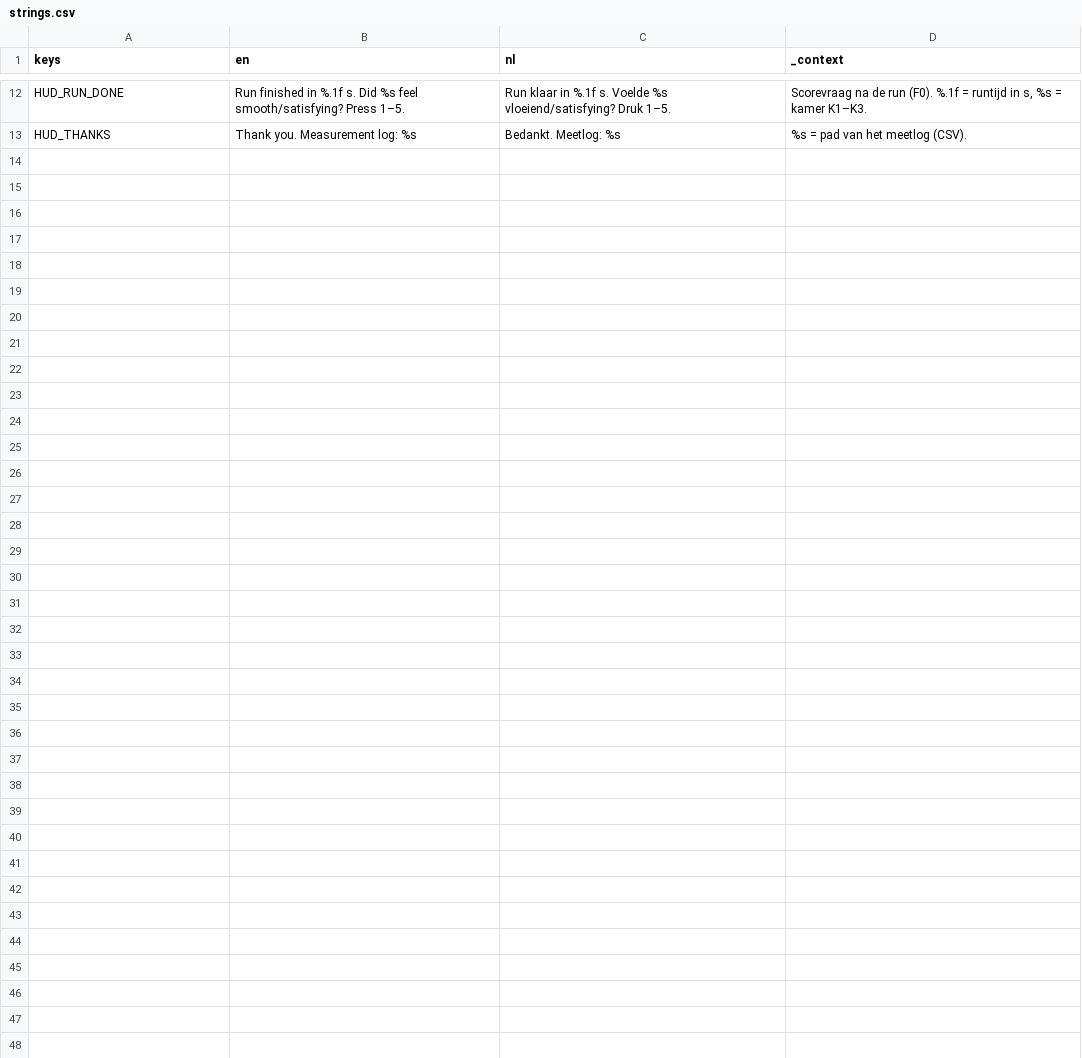
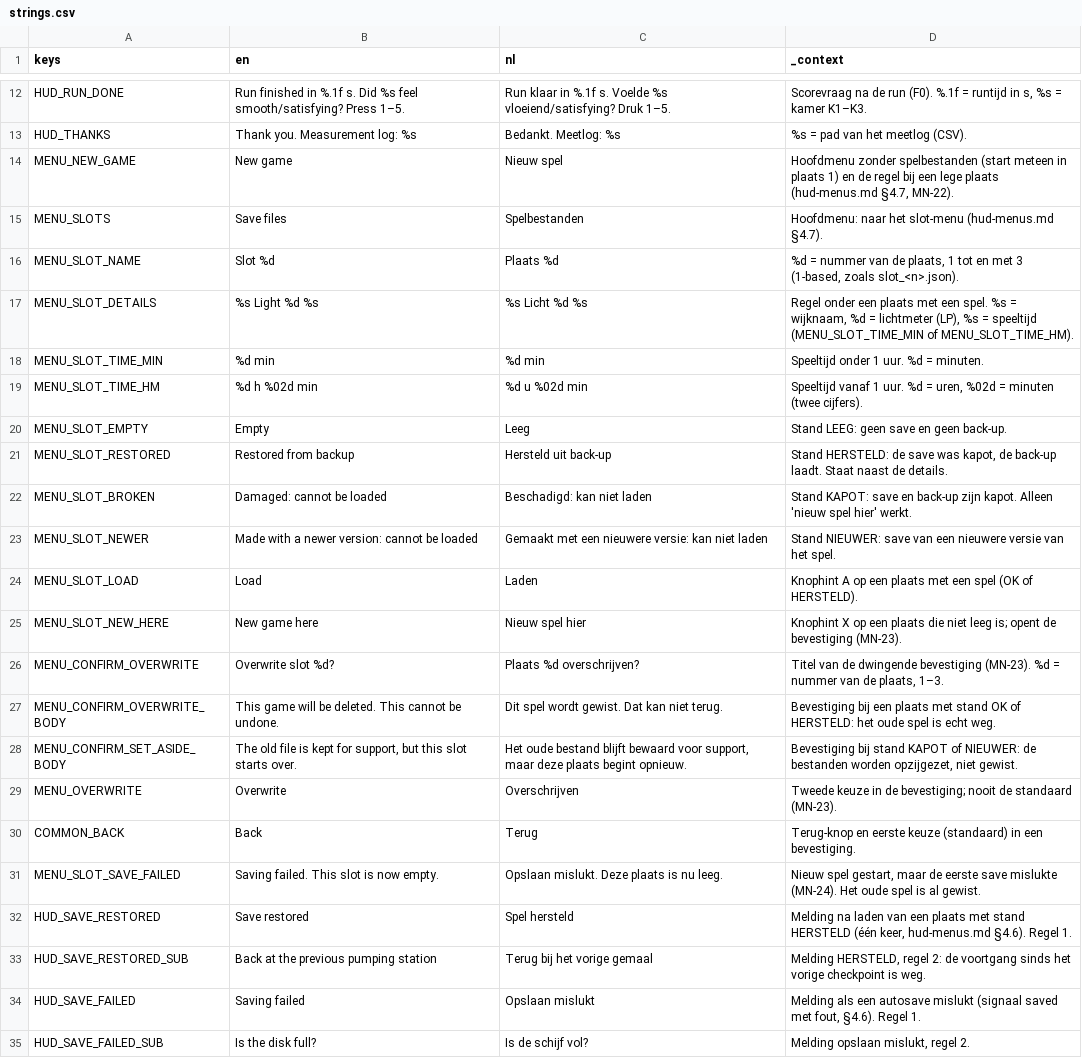
Before and after one commit to cesarvangerwen-glitch/echoborn, a CSV file: game/locale/strings.csv, drawn as a sheet; only a part is shown, gaps mark what is left out; the diff names each change by its address in the sheet, - before the commit and + after, or states it on an @@ line.

```diff
--- a/game/locale/strings.csv
+++ b/game/locale/strings.csv
+row 14: MENU_NEW_GAME | New game | Nieuw spel | Hoofdmenu zonder spelbestanden (start meteen in plaats 1) en de regel bij een lege plaats (hud-menus.md §4.7, MN-22).
+row 15: MENU_SLOTS | Save files | Spelbestanden | Hoofdmenu: naar het slot-menu (hud-menus.md §4.7).
+row 16: MENU_SLOT_NAME | Slot %d | Plaats %d | %d = nummer van de plaats, 1 tot en met 3 (1-based, zoals slot_<n>.json).
+row 17: MENU_SLOT_DETAILS | %s Light %d %s | %s Licht %d %s | Regel onder een plaats met een spel. %s = wijknaam, %d = lichtmeter (LP), %s = speeltijd (MENU_SLOT_TIME_MIN of MENU_SLOT_TIME_HM).
+row 18: MENU_SLOT_TIME_MIN | %d min | %d min | Speeltijd onder 1 uur. %d = minuten.
+row 19: MENU_SLOT_TIME_HM | %d h %02d min | %d u %02d min | Speeltijd vanaf 1 uur. %d = uren, %02d = minuten (twee cijfers).
+row 20: MENU_SLOT_EMPTY | Empty | Leeg | Stand LEEG: geen save en geen back-up.
+row 21: MENU_SLOT_RESTORED | Restored from backup | Hersteld uit back-up | Stand HERSTELD: de save was kapot, de back-up laadt. Staat naast de details.
+row 22: MENU_SLOT_BROKEN | Damaged: cannot be loaded | Beschadigd: kan niet laden | Stand KAPOT: save en back-up zijn kapot. Alleen 'nieuw spel hier' werkt.
+row 23: MENU_SLOT_NEWER | Made with a newer version: cannot be loaded | Gemaakt met een nieuwere versie: kan niet laden | Stand NIEUWER: save van een nieuwere versie van het spel.
+row 24: MENU_SLOT_LOAD | Load | Laden | Knophint A op een plaats met een spel (OK of HERSTELD).
+row 25: MENU_SLOT_NEW_HERE | New game here | Nieuw spel hier | Knophint X op een plaats die niet leeg is; opent de bevestiging (MN-23).
+row 26: MENU_CONFIRM_OVERWRITE | Overwrite slot %d? | Plaats %d overschrijven? | Titel van de dwingende bevestiging (MN-23). %d = nummer van de plaats, 1–3.
+row 27: MENU_CONFIRM_OVERWRITE_BODY | This game will be deleted. This cannot be undone. | Dit spel wordt gewist. Dat kan niet terug. | Bevestiging bij een plaats met stand OK of HERSTELD: het oude spel is echt weg.
+row 28: MENU_CONFIRM_SET_ASIDE_BODY | The old file is kept for support, but this slot starts over. | Het oude bestand blijft bewaard voor support, maar deze plaats begint opnieuw. | Bevestiging bij stand KAPOT of NIEUWER: de bestanden worden opzijgezet, niet gewist.
+row 29: MENU_OVERWRITE | Overwrite | Overschrijven | Tweede keuze in de bevestiging; nooit de standaard (MN-23).
+row 30: COMMON_BACK | Back | Terug | Terug-knop en eerste keuze (standaard) in een bevestiging.
+row 31: MENU_SLOT_SAVE_FAILED | Saving failed. This slot is now empty. | Opslaan mislukt. Deze plaats is nu leeg. | Nieuw spel gestart, maar de eerste save mislukte (MN-24). Het oude spel is al gewist.
+row 32: HUD_SAVE_RESTORED | Save restored | Spel hersteld | Melding na laden van een plaats met stand HERSTELD (één keer, hud-menus.md §4.6). Regel 1.
+row 33: HUD_SAVE_RESTORED_SUB | Back at the previous pumping station | Terug bij het vorige gemaal | Melding HERSTELD, regel 2: de voortgang sinds het vorige checkpoint is weg.
+row 34: HUD_SAVE_FAILED | Saving failed | Opslaan mislukt | Melding als een autosave mislukt (signaal saved met fout, §4.6). Regel 1.
+row 35: HUD_SAVE_FAILED_SUB | Is the disk full? | Is de schijf vol? | Melding opslaan mislukt, regel 2.
```
Also changed, not shown: 14 other files.
